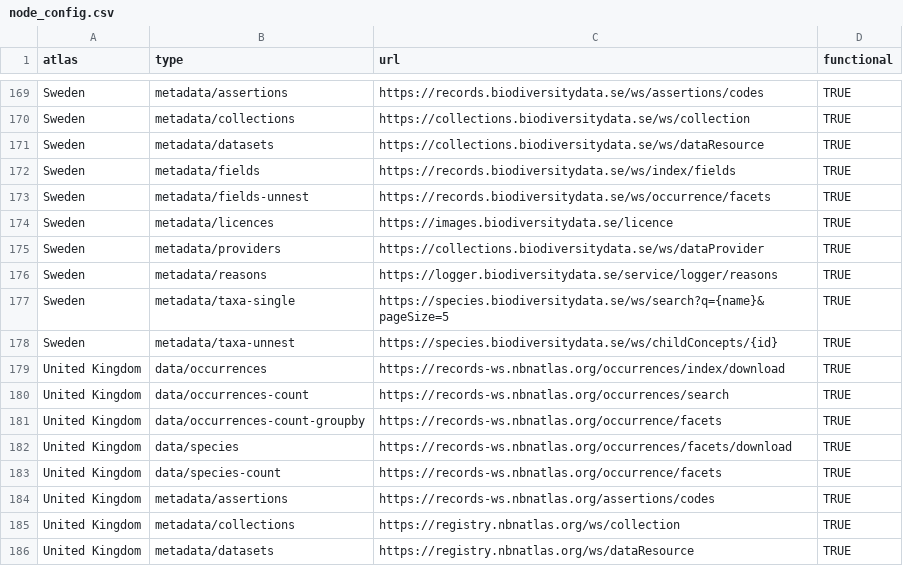
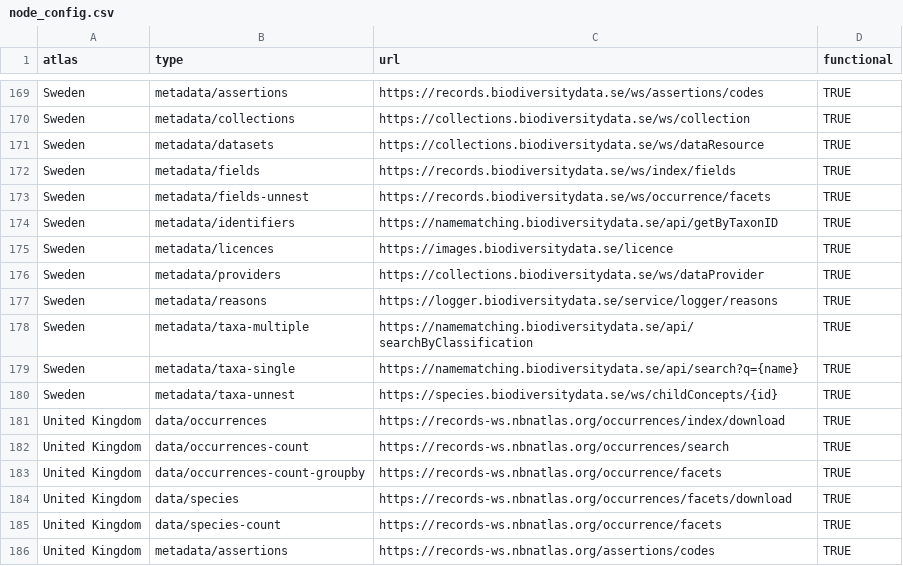
Before and after one commit to AtlasOfLivingAustralia/galah-R, a CSV file: data-raw/node_config.csv, drawn as a sheet; only a part is shown, gaps mark what is left out; the shorter side is filled out with more unchanged rows.

Commit message:
Support name-matching APIs for Sweden (#210)
- update `node_config.csv`
- swap `collect_taxa()` to check for `namematching` APIs automatically
- add tests for new functionality to `test-international-Sweden.R`

```diff
--- a/data-raw/node_config.csv
+++ b/data-raw/node_config.csv
@@ -173,2 +173,3 @@ Sweden,metadata/fields,https://records.biodiversitydata.se/ws/index/fields,TRUE
 Sweden,metadata/fields-unnest,https://records.biodiversitydata.se/ws/occurrence/facets,TRUE
+Sweden,metadata/identifiers,https://namematching.biodiversitydata.se/api/getByTaxonID,TRUE
 Sweden,metadata/licences,https://images.biodiversitydata.se/licence,TRUE
@@ -176,3 +177,4 @@ Sweden,metadata/providers,https://collections.biodiversitydata.se/ws/dataProvide
 Sweden,metadata/reasons,https://logger.biodiversitydata.se/service/logger/reasons,TRUE
-Sweden,metadata/taxa-single,https://species.biodiversitydata.se/ws/search?q={name}&pageSize=5,TRUE
+Sweden,metadata/taxa-multiple,https://namematching.biodiversitydata.se/api/searchByClassification,TRUE
+Sweden,metadata/taxa-single,https://namematching.biodiversitydata.se/api/search?q={name},TRUE
 Sweden,metadata/taxa-unnest,https://species.biodiversitydata.se/ws/childConcepts/{id},TRUE
```
Also changed, not shown: 4 other files.
